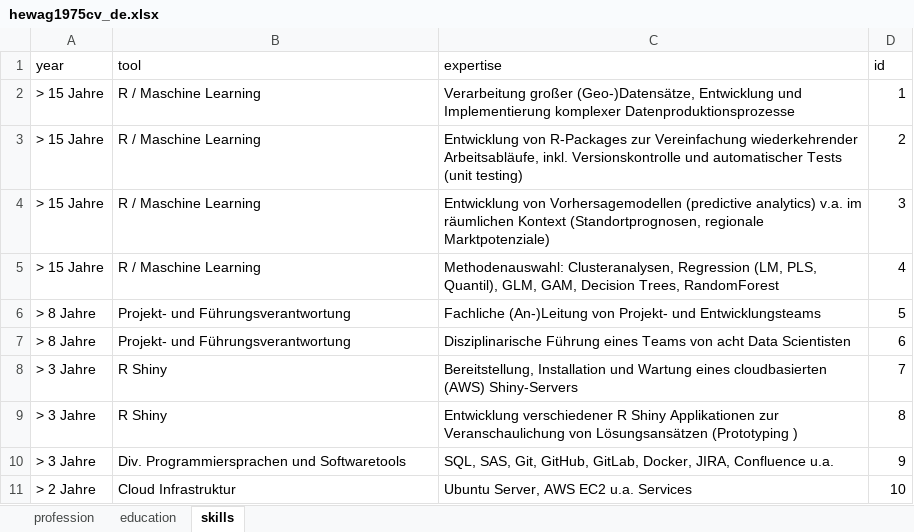
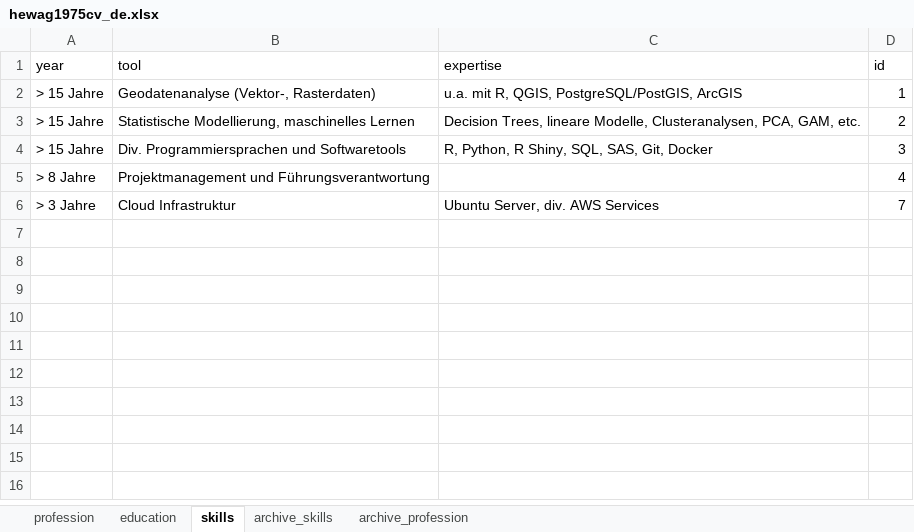
Before and after one commit to hewag1975/hewag1975cv, an Excel workbook: hewag1975cv_de.xlsx, sheet skills, drawn as a sheet; values as stored, in another font and other column widths than the file's, no borders; charts and pictures not drawn; removed rows and columns are numbered as before the commit, all else as after; the diff names each change by its address in the sheet, - before the commit and + after, or states it on an @@ line.

```diff
--- a/hewag1975cv_de.xlsx (sheet skills)
+++ b/hewag1975cv_de.xlsx (sheet skills)
+sheet tab: archive_skills
+sheet tab: archive_profession
-B2 (tool): R / Maschine Learning
+B2 (tool): Geodatenanalyse (Vektor-, Rasterdaten)
-C2 (expertise): Verarbeitung großer (Geo-)Datensätze, Entwicklung und Implementierung komplexer Datenproduktionsprozesse
+C2 (expertise): u.a. mit R, QGIS, PostgreSQL/PostGIS, ArcGIS
-B3 (tool): R / Maschine Learning
+B3 (tool): Statistische Modellierung, maschinelles Lernen
-C3 (expertise): Entwicklung von R-Packages zur Vereinfachung wiederkehrender Arbeitsabläufe, inkl. Versionskontrolle und automatischer Tests (unit testing)
+C3 (expertise): Decision Trees, lineare Modelle, Clusteranalysen, PCA, GAM, etc.
-B4 (tool): R / Maschine Learning
+B4 (tool): Div. Programmiersprachen und Softwaretools
-C4 (expertise): Entwicklung von Vorhersagemodellen (predictive analytics) v.a. im räumlichen Kontext (Standortprognosen, regionale Marktpotenziale)
+C4 (expertise): R, Python, R Shiny, SQL, SAS, Git, Docker
-row 5: > 15 Jahre | R / Maschine Learning | Methodenauswahl: Clusteranalysen, Regression (LM, PLS, Quantil), GLM, GAM, Decision Trees, RandomForest | 4
-row 6: > 8 Jahre | Projekt- und Führungsverantwortung | Fachliche (An-)Leitung von Projekt- und Entwicklungsteams | 5
-row 7: > 8 Jahre | Projekt- und Führungsverantwortung | Disziplinarische Führung eines Teams von acht Data Scientisten | 6
+row 5: > 8 Jahre | Projektmanagement und Führungsverantwortung |  | 4
-B6 (tool): R Shiny
+B6 (tool): Cloud Infrastruktur
-C6 (expertise): Bereitstellung, Installation und Wartung eines cloudbasierten (AWS) Shiny-Servers
+C6 (expertise): Ubuntu Server, div. AWS Services
-row 9: > 3 Jahre | R Shiny | Entwicklung verschiedener R Shiny Applikationen zur Veranschaulichung von Lösungsansätzen (Prototyping ) | 8
-row 10: > 3 Jahre | Div. Programmiersprachen und Softwaretools | SQL, SAS, Git, GitHub, GitLab, Docker, JIRA, Confluence u.a. | 9
-row 11: > 2 Jahre | Cloud Infrastruktur | Ubuntu Server, AWS EC2 u.a. Services | 10
```
Also changed, not shown: sheet profession, charts or pictures, 2 other files.
